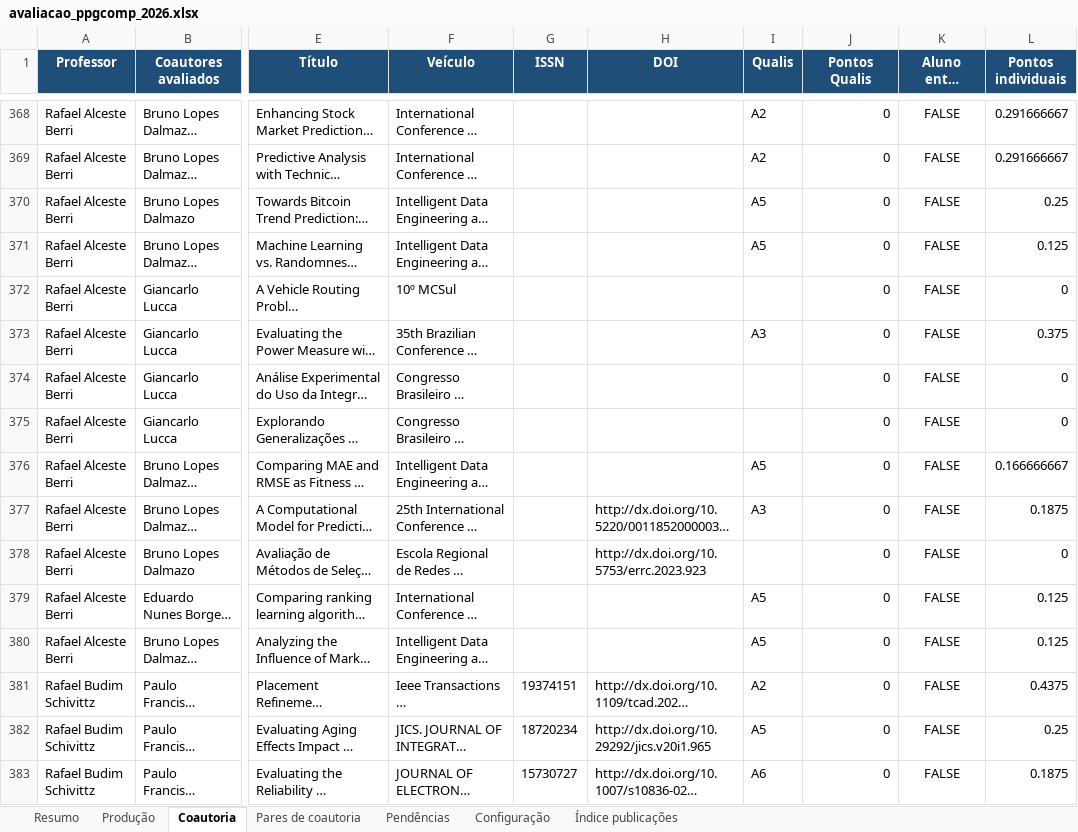
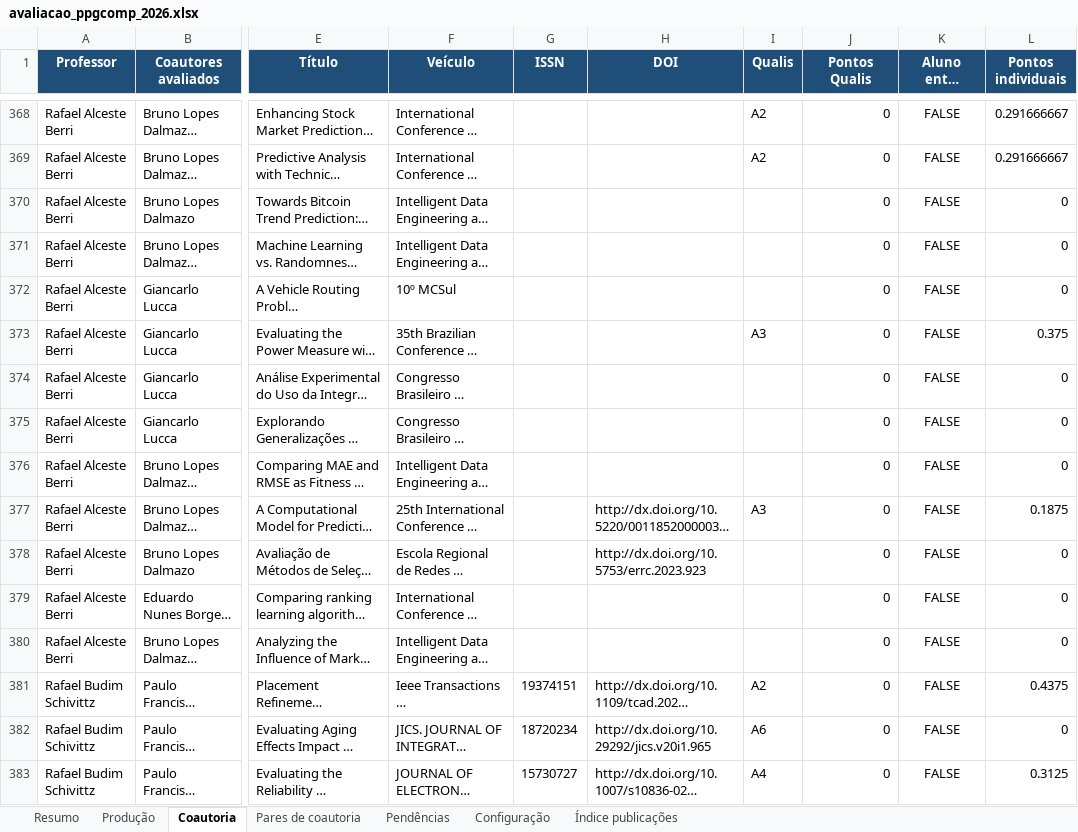
Before and after one commit to brunoldalmazo/ppgcomp-lattes, an Excel workbook: output/2026/avaliacao_ppgcomp_2026.xlsx, sheet Coautoria, drawn as a sheet; only a part is shown, gaps mark what is left out; long unchanged cells end in …; values as stored, in another font and other column widths than the file's, no borders; the diff covers the shown part only; the diff names each change by its address in the sheet, - before the commit and + after, or states it on an @@ line.

Commit message:
Atualiza QualisComp e regras de avaliacao

```diff
--- a/output/2026/avaliacao_ppgcomp_2026.xlsx (sheet Coautoria)
+++ b/output/2026/avaliacao_ppgcomp_2026.xlsx (sheet Coautoria)
-I370:I371 (Qualis): A5
+I370:I371 (Qualis): (empty)
-L370 (Pontos individuais): 0.25
+L370 (Pontos individuais): 0
-L371 (Pontos individuais): 0.125
+L371 (Pontos individuais): 0
-I376 (Qualis): A5
+I376 (Qualis): (empty)
-L376 (Pontos individuais): 0.166666667
+L376 (Pontos individuais): 0
-I379:I380 (Qualis): A5
+I379:I380 (Qualis): (empty)
-L379:L380 (Pontos individuais): 0.125
+L379:L380 (Pontos individuais): 0
-I382 (Qualis): A5
+I382 (Qualis): A6
-L382 (Pontos individuais): 0.25
+L382 (Pontos individuais): 0
-I383 (Qualis): A6
+I383 (Qualis): A4
-L383 (Pontos individuais): 0.1875
+L383 (Pontos individuais): 0.3125
```
Also changed, not shown: 279 edited cells elsewhere in this sheet, sheet Produção, sheet Pendências, sheet Resumo, sheet Configuração, 9 other files.
